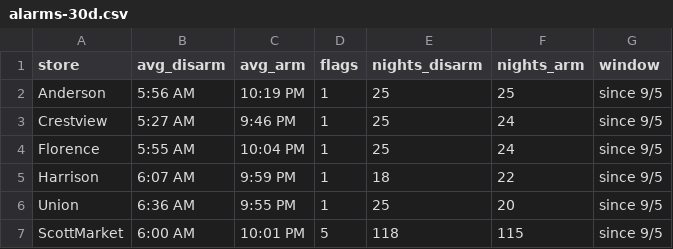
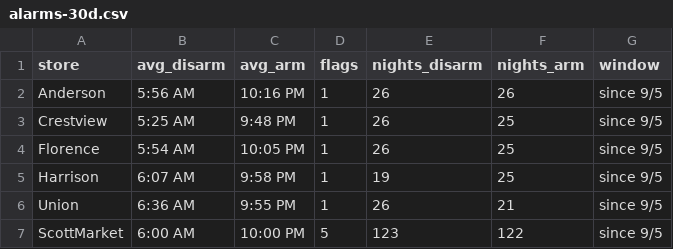
Before and after one commit to SCDashboard/DailyUploads, a CSV file: alarms-30d.csv, drawn as a sheet.

Commit message:
Rebuild alarms-30d.csv from TC2 since 9/5 through 10/1 AM ET

```diff
--- a/alarms-30d.csv
+++ b/alarms-30d.csv
@@ -1,7 +1,7 @@
 store,avg_disarm,avg_arm,flags,nights_disarm,nights_arm,window
-Anderson,5:56 AM,10:19 PM,1,25,25,since 9/5
-Crestview,5:27 AM,9:46 PM,1,25,24,since 9/5
-Florence,5:55 AM,10:04 PM,1,25,24,since 9/5
-Harrison,6:07 AM,9:59 PM,1,18,22,since 9/5
-Union,6:36 AM,9:55 PM,1,25,20,since 9/5
-ScottMarket,6:00 AM,10:01 PM,5,118,115,since 9/5
+Anderson,5:56 AM,10:16 PM,1,26,26,since 9/5
+Crestview,5:25 AM,9:48 PM,1,26,25,since 9/5
+Florence,5:54 AM,10:05 PM,1,26,25,since 9/5
+Harrison,6:07 AM,9:58 PM,1,19,25,since 9/5
+Union,6:36 AM,9:55 PM,1,26,21,since 9/5
+ScottMarket,6:00 AM,10:00 PM,5,123,122,since 9/5
```
